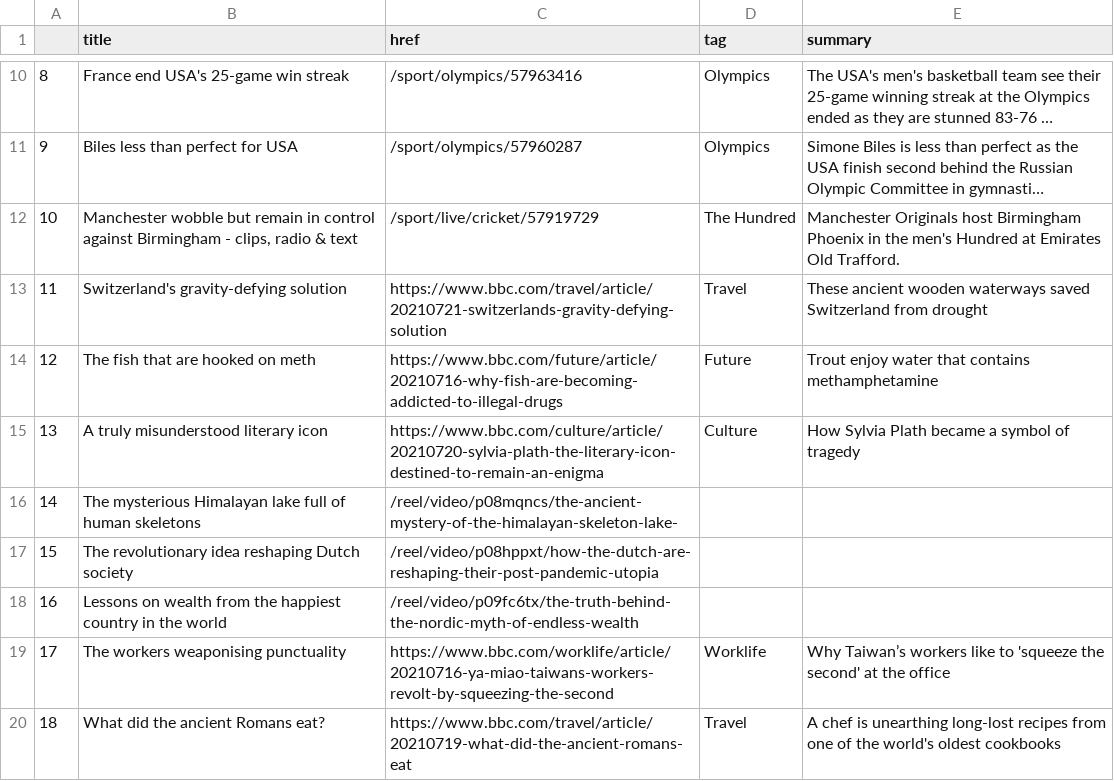
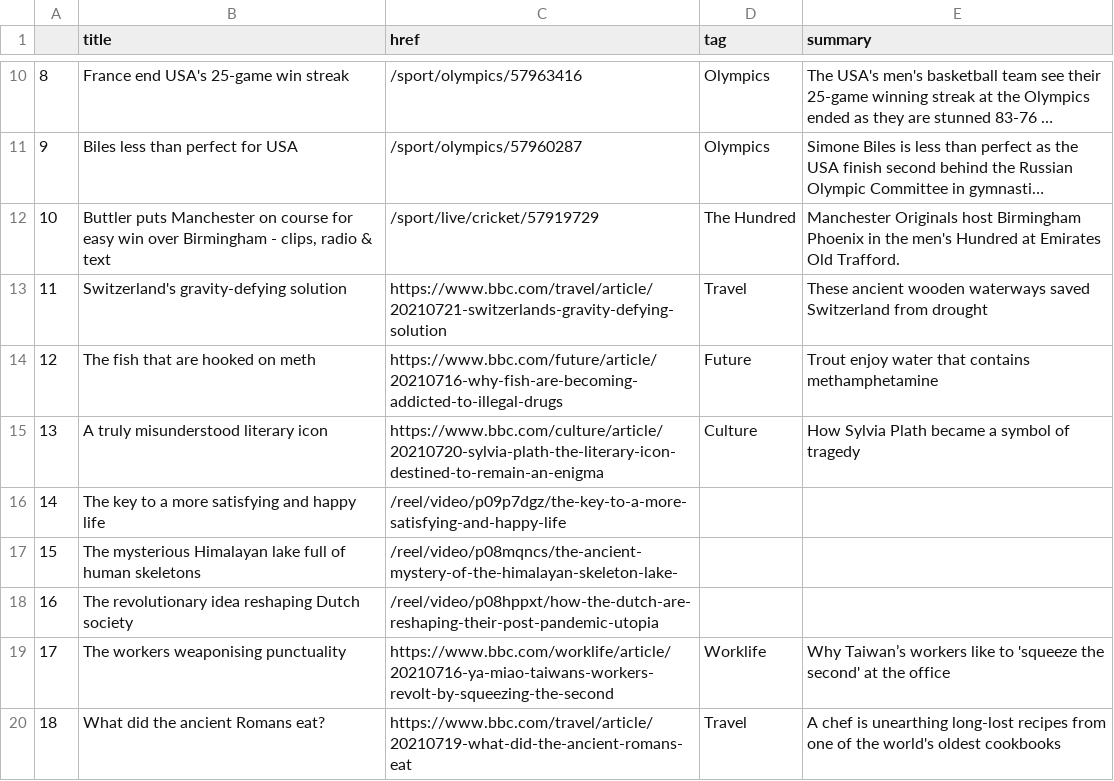
Before and after one commit to jbolster252/scraper.py, a CSV file: bbc-headlines.csv, drawn as a sheet; only a part is shown, gaps mark what is left out; long unchanged cells end in …; the diff names each change by its address in the sheet, - before the commit and + after, or states it on an @@ line.

```diff
--- a/bbc-headlines.csv
+++ b/bbc-headlines.csv
-B12 (title): Manchester wobble but remain in control against Birmingham -…
+B12 (title): Buttler puts Manchester on course for easy win over Birmingham -…
-B16 (title): The mysterious Himalayan lake full of human skeletons
+B16 (title): The key to a more satisfying and happy life
-C16 (href): /reel/video/p08mqncs/the-ancient-mystery-of-the-himalayan-skeleton-lake-
+C16 (href): /reel/video/p09p7dgz/the-key-to-a-more-satisfying-and-happy-life
-B17 (title): The revolutionary idea reshaping Dutch society
+B17 (title): The mysterious Himalayan lake full of human skeletons
-C17 (href): /reel/video/p08hppxt/how-the-dutch-are-reshaping-their-post-pandemic-utopia
+C17 (href): /reel/video/p08mqncs/the-ancient-mystery-of-the-himalayan-skeleton-lake-
-B18 (title): Lessons on wealth from the happiest country in the world
+B18 (title): The revolutionary idea reshaping Dutch society
-C18 (href): /reel/video/p09fc6tx/the-truth-behind-the-nordic-myth-of-endless-wealth
+C18 (href): /reel/video/p08hppxt/how-the-dutch-are-reshaping-their-post-pandemic-utopia
```
